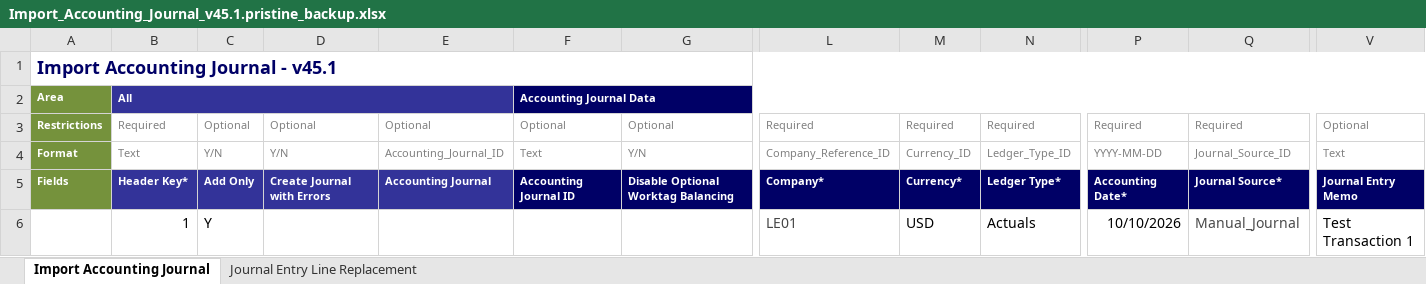
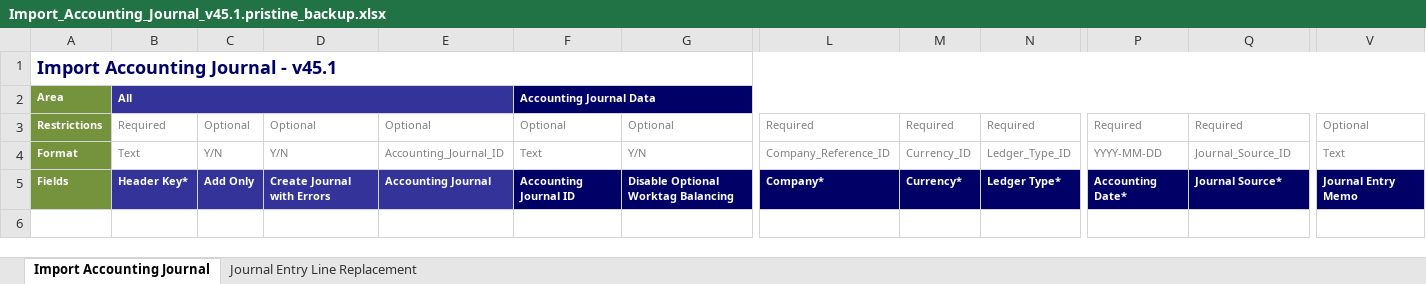
Before and after one commit to Git229KEV/CSV-to-EIB-Agent, an Excel workbook: target/Import_Accounting_Journal_v45.1.pristine_backup.xlsx, sheet Import Accounting Journal, drawn as a sheet; only a part is shown, gaps mark what is left out; values as stored, in another font and other column widths than the file's, no borders; rows hold the shown columns only; the diff names each change by its address in the sheet, - before the commit and + after, or states it on an @@ line.

```diff
--- a/target/Import_Accounting_Journal_v45.1.pristine_backup.xlsx (sheet Import Accounting Journal)
+++ b/target/Import_Accounting_Journal_v45.1.pristine_backup.xlsx (sheet Import Accounting Journal)
-row 6:  | 1 | Y |  |  |  |  | LE01 | USD | Actuals | 10/10/2026 | Manual_Journal | Test Transaction 1
```
Also changed, not shown: sheet Journal Entry Line Replacement, Import_Accounting_Journal_v45.0_LE01_2025_P1.xlsx, output/Import_Accounting_Journal_v45.0_LE01_2025_P1.xlsx, 12 other files.
